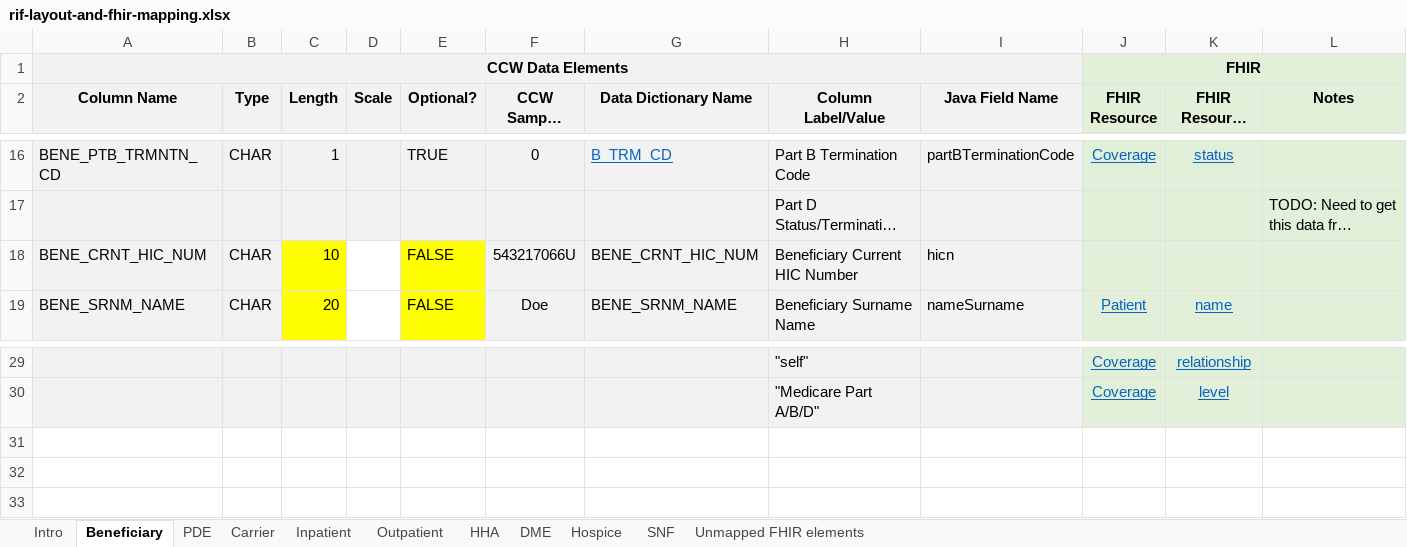
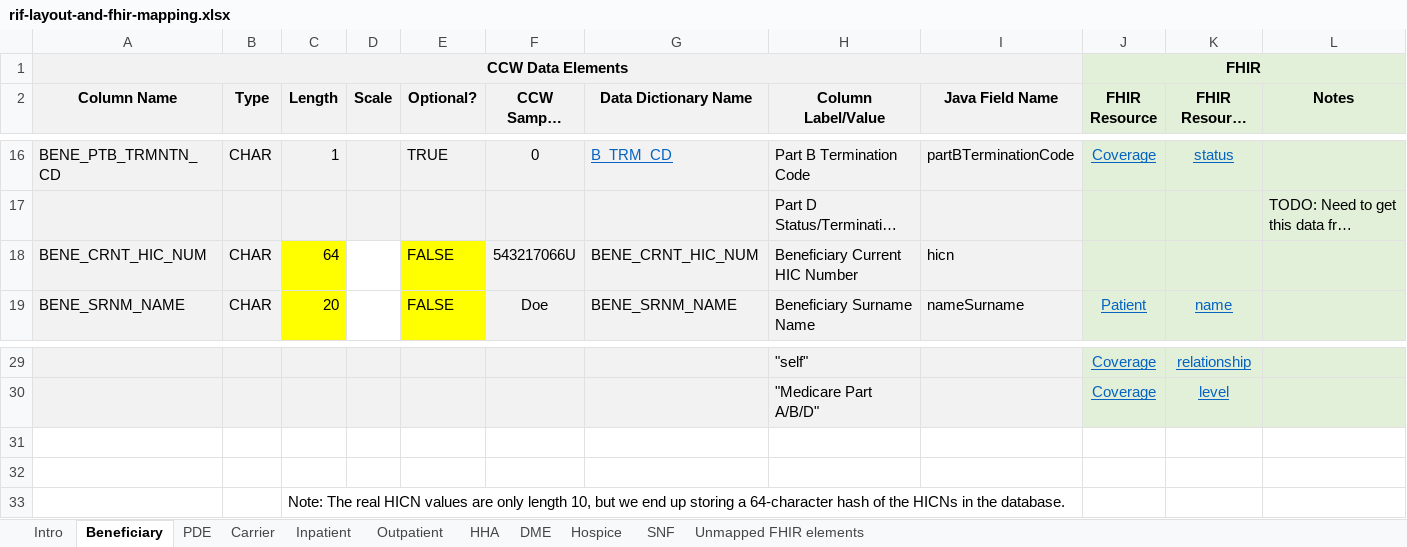
Before and after one commit to CMSgov/beneficiary-fhir-data, an Excel workbook: bluebutton-data-model-rif/src/main/java/gov/hhs/cms/bluebutton/data/model/rif/rif-layout-and-fhir-mapping.xlsx, sheet Beneficiary, drawn as a sheet; only a part is shown, gaps mark what is left out; long unchanged cells end in …; values as stored, in another font and other column widths than the file's, no borders; the diff names each change by its address in the sheet, - before the commit and + after, or states it on an @@ line.

Commit message:
Increased the HICN field length, so that it can be used to store HICN hashes in the DB, instead.
CBBF-53

```diff
--- a/bluebutton-data-model-rif/src/main/java/gov/hhs/cms/bluebutton/data/model/rif/rif-layout-and-fhir-mapping.xlsx (sheet Beneficiary)
+++ b/bluebutton-data-model-rif/src/main/java/gov/hhs/cms/bluebutton/data/model/rif/rif-layout-and-fhir-mapping.xlsx (sheet Beneficiary)
-C18 (Length): 10
+C18 (Length): 64
+row 31: (empty)
+row 32: (empty)
+row 33:  |  | Note: The real HICN values are only length 10, but we end up storing a 64-character hash of the HICNs in the database.
```
